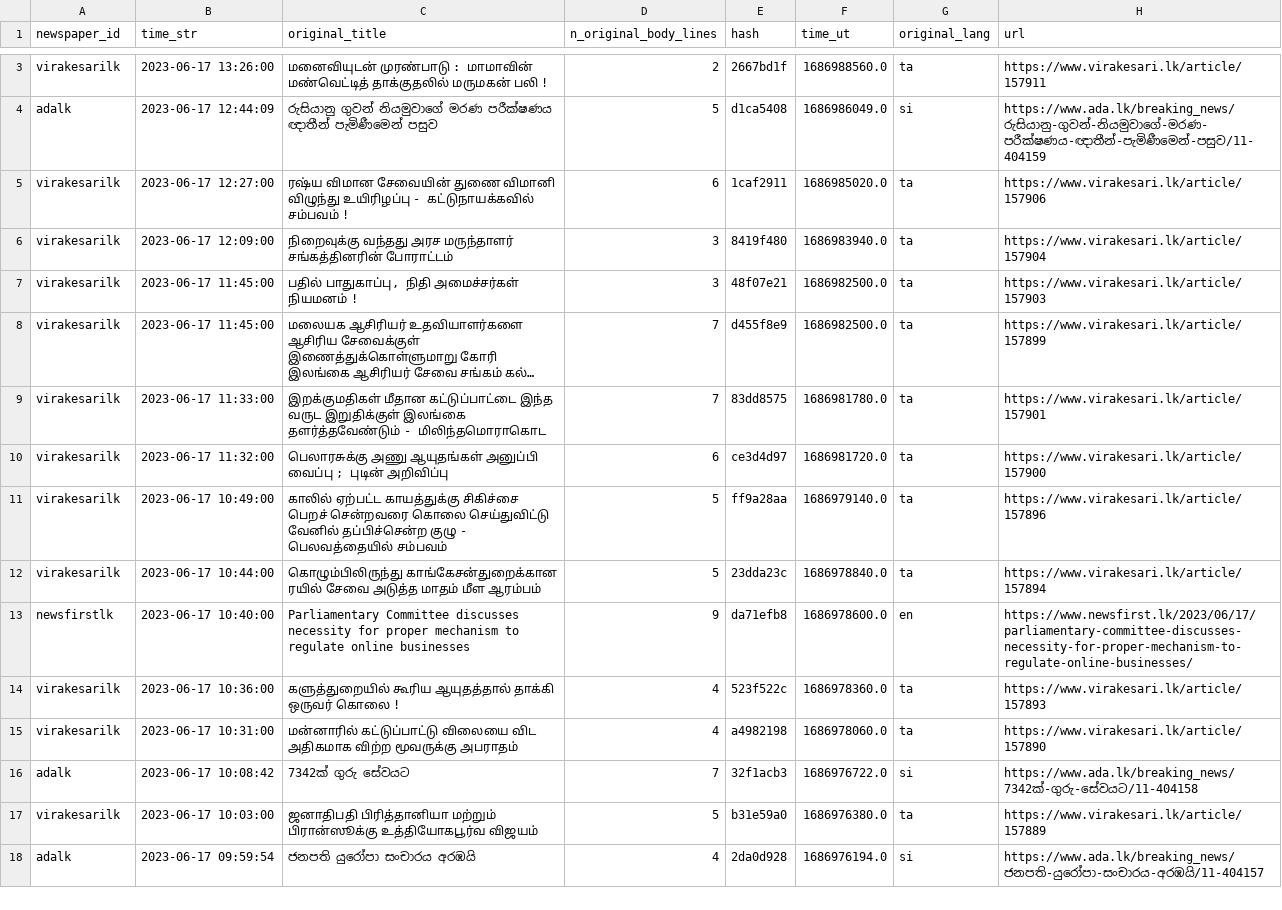
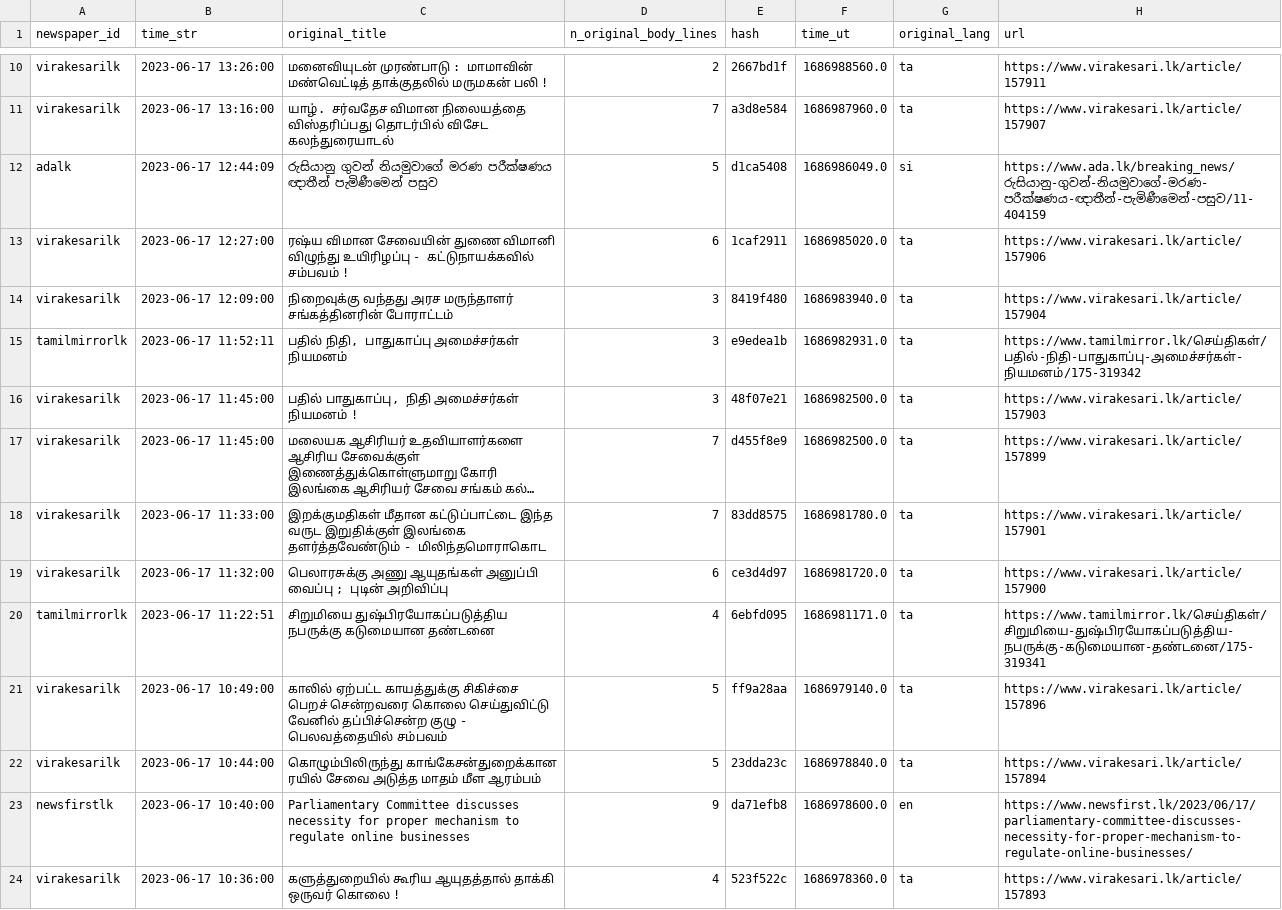
Before and after one commit to nuuuwan/news_lk3_data, a TSV file: reports/summary.tsv, drawn as a sheet; only a part is shown, gaps mark what is left out; the shorter side is filled out with more unchanged rows; long unchanged cells end in …; the diff covers the shown part only; the diff names each change by its address in the sheet, - before the commit and + after, or states it on an @@ line.

Commit message:
Uploaded reports

```diff
--- a/reports/summary.tsv
+++ b/reports/summary.tsv
+row 11: virakesarilk | 2023-06-17 13:16:00 | யாழ். சர்வதேச விமான நிலையத்தை விஸ்தரிப்பது தொடர்பில் விசேட கலந்துரையாடல் | 7 | a3d8e584 | 1686987960.0 | ta | https://www.virakesari.lk/article/157907
+row 15: tamilmirrorlk | 2023-06-17 11:52:11 | பதில் நிதி, பாதுகாப்பு அமைச்சர்கள் நியமனம் | 3 | e9edea1b | 1686982931.0 | ta | https://www.tamilmirror.lk/செய்திகள்/பதில்-நிதி-பாதுகாப்பு-அமைச்சர்கள்-நியமனம்/175-319342
+row 20: tamilmirrorlk | 2023-06-17 11:22:51 | சிறுமியை துஷ்பிரயோகப்படுத்திய நபருக்கு கடுமையான தண்டனை | 4 | 6ebfd095 | 1686981171.0 | ta | https://www.tamilmirror.lk/செய்திகள்/சிறுமியை-துஷ்பிரயோகப்படுத்திய-நபருக்கு-கடுமையான-தண்டனை/175-319341
```
Also changed, not shown: 11 added rows and 3 edited cells elsewhere in this file, 1 other file.
